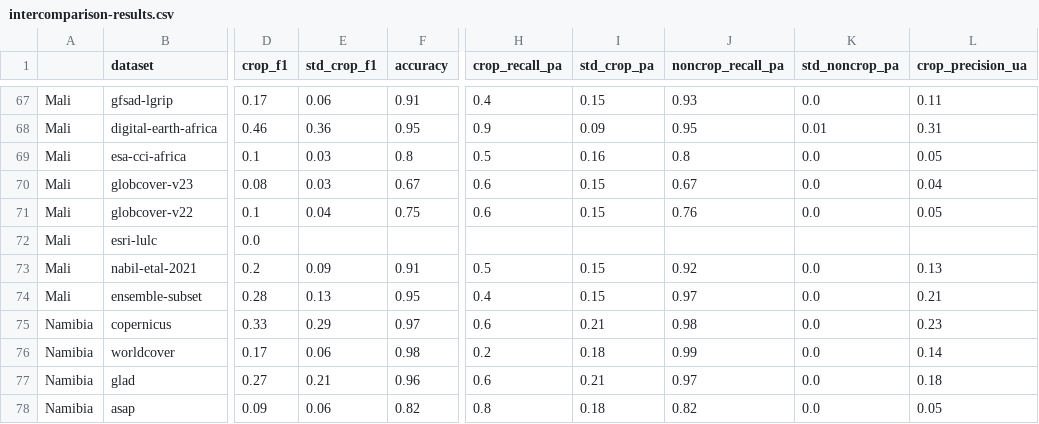
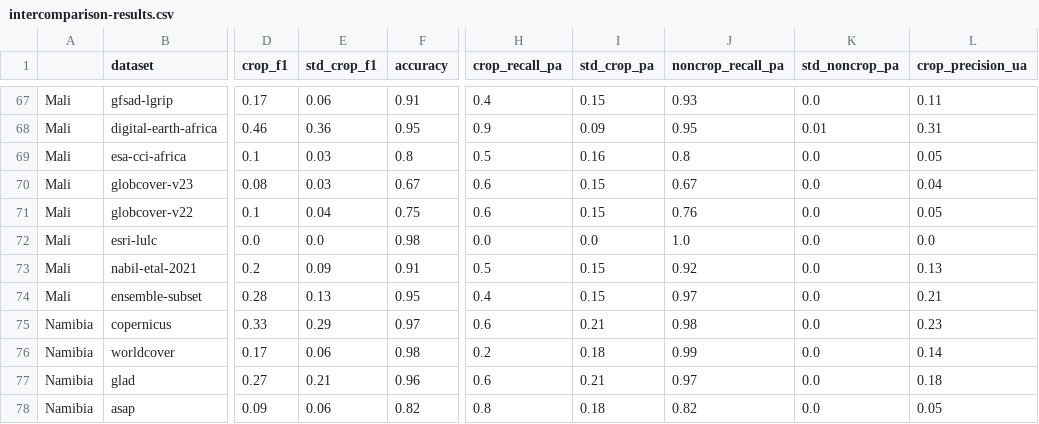
Before and after one commit to nasaharvest/crop-mask, a CSV file: notebooks/intercomparison-results.csv, drawn as a sheet; only a part is shown, gaps mark what is left out; the diff names each change by its address in the sheet, - before the commit and + after, or states it on an @@ line.

Commit message:
Handle nan/inf values when dividing by 0 in metrics

```diff
--- a/notebooks/intercomparison-results.csv
+++ b/notebooks/intercomparison-results.csv
-E72 (std_crop_f1): (empty)
+E72 (std_crop_f1): 0.0
-F72 (accuracy): (empty)
+F72 (accuracy): 0.98
-H72 (crop_recall_pa): (empty)
+H72 (crop_recall_pa): 0.0
-I72 (std_crop_pa): (empty)
+I72 (std_crop_pa): 0.0
-J72 (noncrop_recall_pa): (empty)
+J72 (noncrop_recall_pa): 1.0
-K72 (std_noncrop_pa): (empty)
+K72 (std_noncrop_pa): 0.0
-L72 (crop_precision_ua): (empty)
+L72 (crop_precision_ua): 0.0
```
Also changed, not shown: 3 other files.
